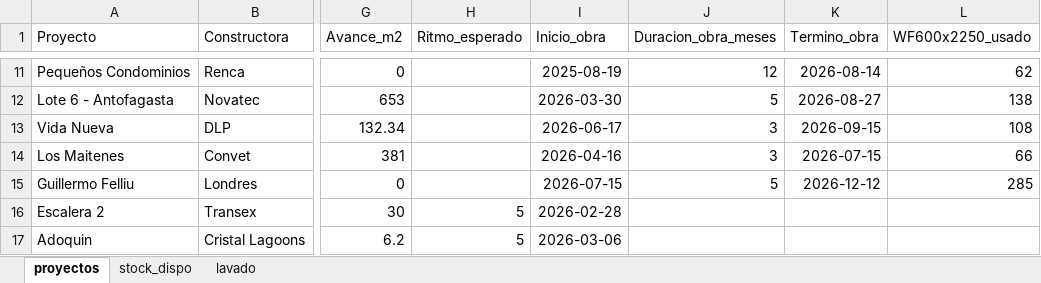
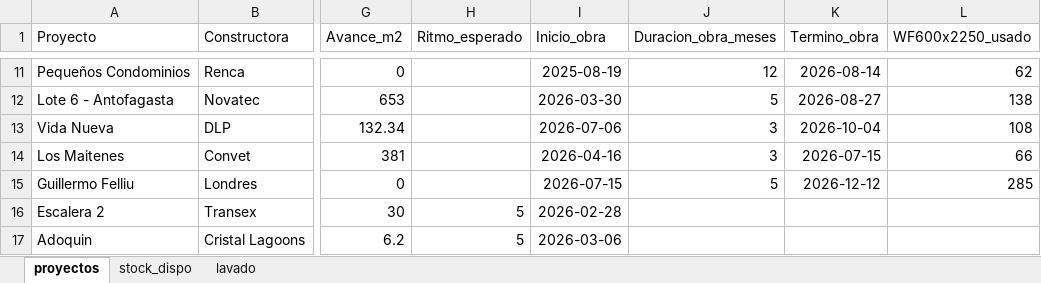
Before and after one commit to c-izquierdo/Produccion, an Excel workbook: proyectos_v2.xlsx, sheet proyectos, drawn as a sheet; only a part is shown, gaps mark what is left out; values as stored, in another font and other column widths than the file's, no borders; the diff names each change by its address in the sheet, - before the commit and + after, or states it on an @@ line.

Commit message:
Actualización de datos desde Streamlit

```diff
--- a/proyectos_v2.xlsx (sheet proyectos)
+++ b/proyectos_v2.xlsx (sheet proyectos)
-I13 (Inicio_obra): 2026-06-17
+I13 (Inicio_obra): 2026-07-06
-K13 (Termino_obra): 2026-09-15
+K13 (Termino_obra): 2026-10-04
```
